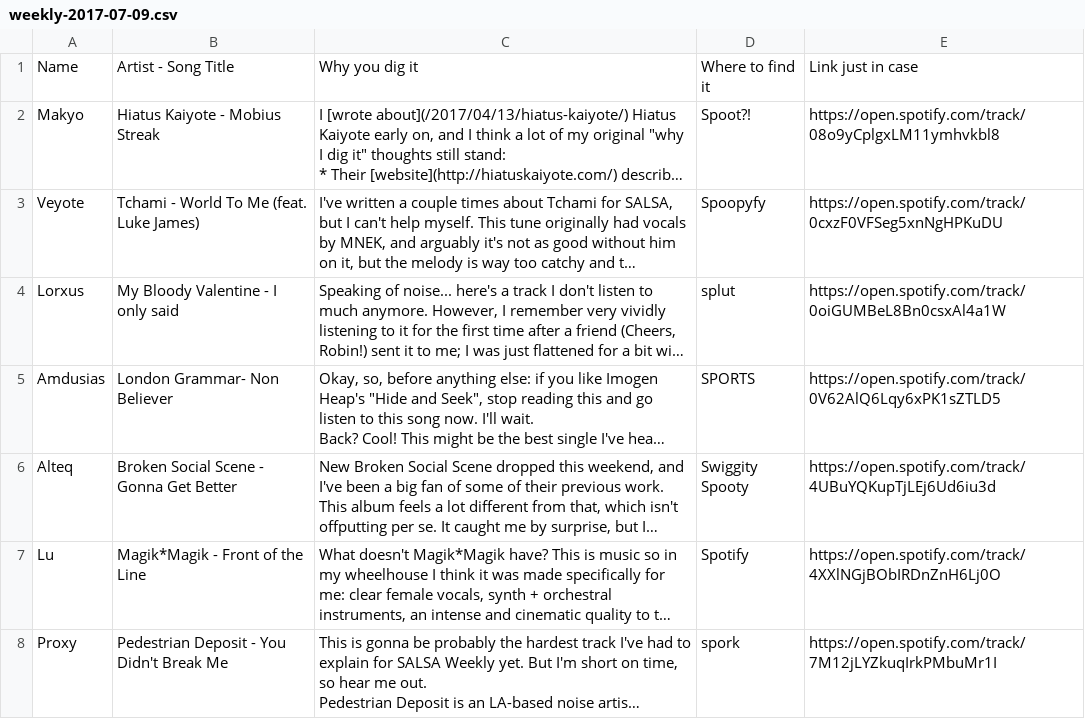
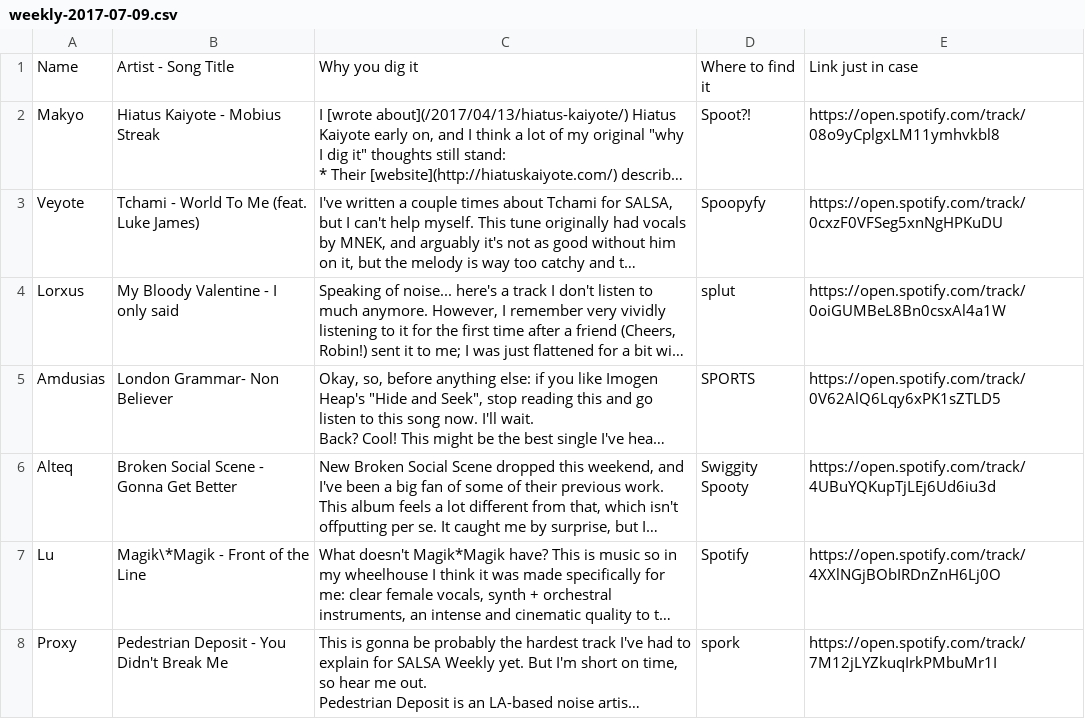
Before and after one commit to makyo/salsa, a CSV file: _data/weekly-2017-07-09.csv, drawn as a sheet; long unchanged cells end in …; the diff names each change by its address in the sheet, - before the commit and + after, or states it on an @@ line.

Commit message:
Escape asterisk

```diff
--- a/_data/weekly-2017-07-09.csv
+++ b/_data/weekly-2017-07-09.csv
-B7: Magik*Magik - Front of the Line
+B7: Magik\*Magik - Front of the Line
```
